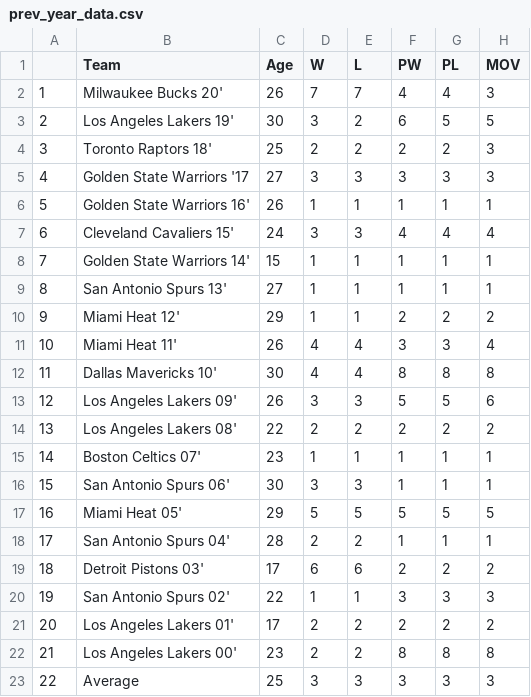
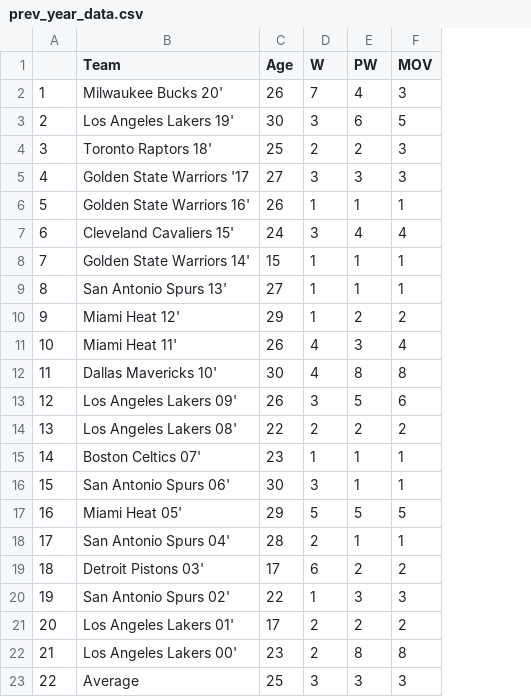
Before and after one commit to ELantz24/3570Final, a CSV file: prev_year_data.csv, drawn as a sheet; only a part is shown; the diff names each change by its address in the sheet, - before the commit and + after, or states it on an @@ line.

Commit message:
removed L and PL loss column

```diff
--- a/prev_year_data.csv
+++ b/prev_year_data.csv
-column E (L), rows 2-23: 7 | 2 | 2 | 3 | 1 | 3 | 1 | 1 | 1 | 4 | 4 | 3 | 2 | 1 | 3 | 5 | 2 | 6 | 1 | 2 | 2 | 3
-column G (PL), rows 2-23: 4 | 5 | 2 | 3 | 1 | 4 | 1 | 1 | 2 | 3 | 8 | 5 | 2 | 1 | 1 | 5 | 1 | 2 | 3 | 2 | 8 | 3
```
Also changed, not shown: 1 other file.
